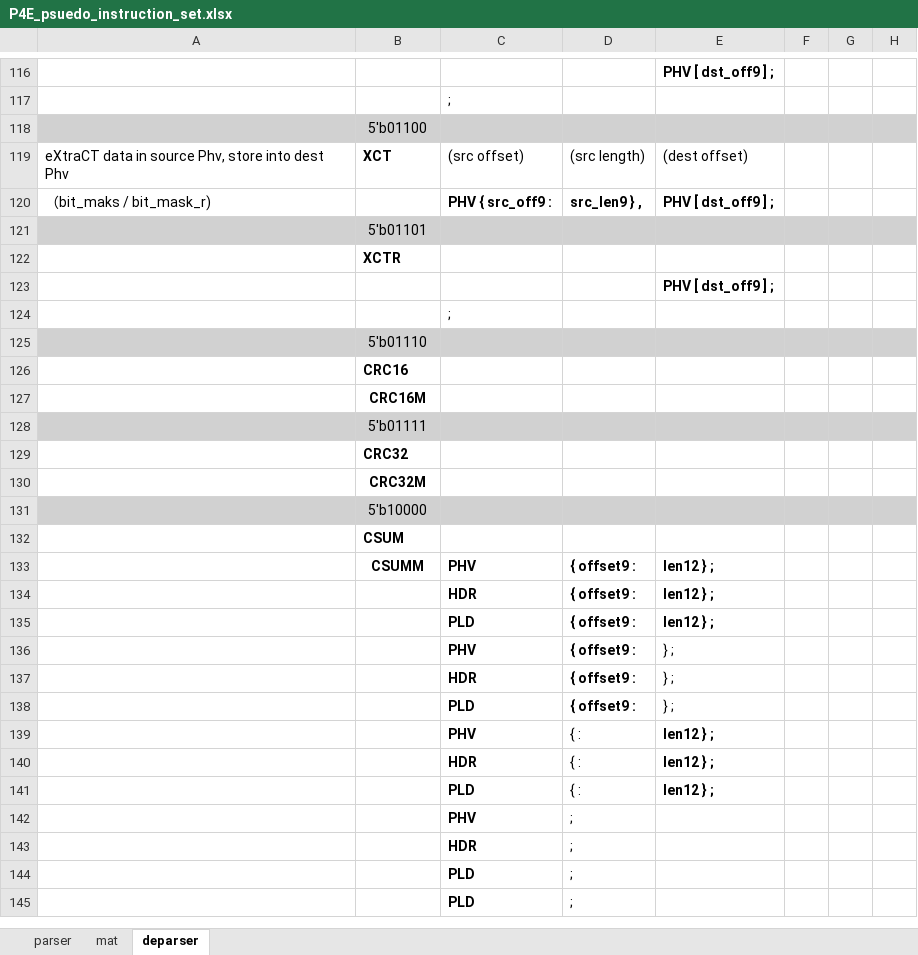
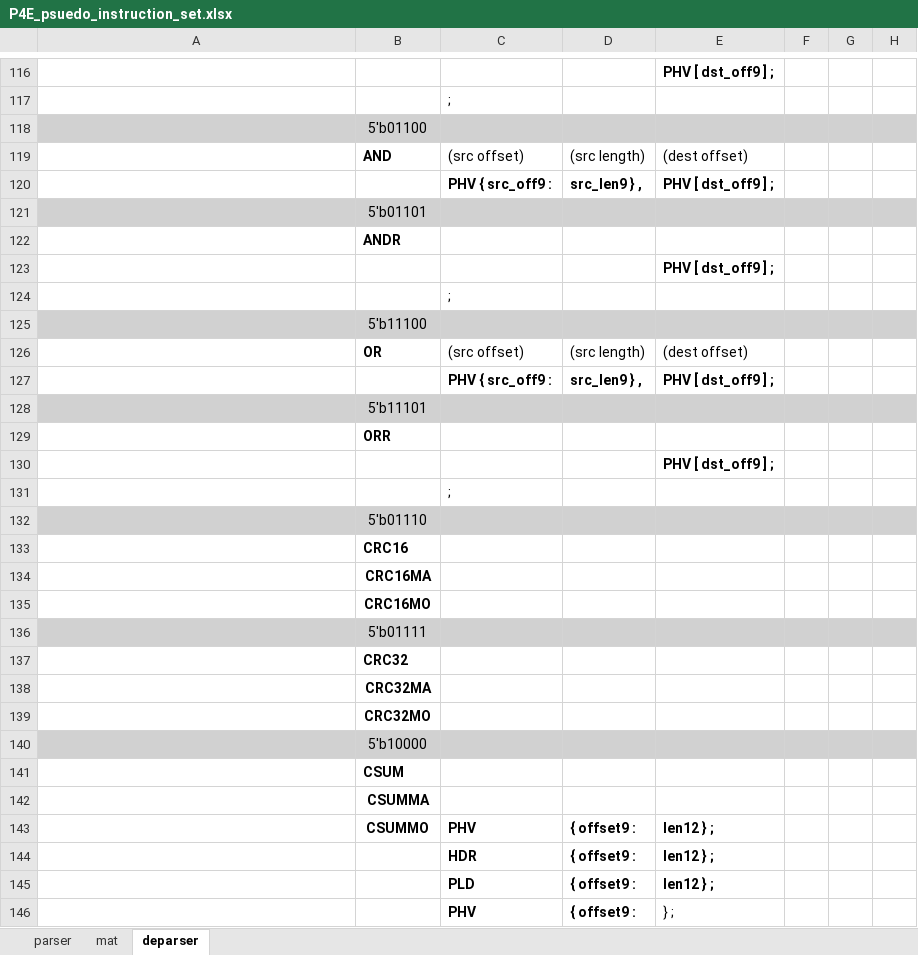
Before and after one commit to cityfarmer2017/P4EngineAssembler, an Excel workbook: P4E_psuedo_instruction_set.xlsx, sheet deparser, drawn as a sheet; only a part is shown, gaps mark what is left out; the shorter side is filled out with more unchanged rows; values as stored, in another font and other column widths than the file's, no borders; addresses are those after the commit; the diff covers the shown part only; the diff names each change by its address in the sheet, - before the commit and + after, or states it on an @@ line.

Commit message:
deparser instructions refactoring due to machine code change

```diff
--- a/P4E_psuedo_instruction_set.xlsx (sheet deparser)
+++ b/P4E_psuedo_instruction_set.xlsx (sheet deparser)
-A119: eXtraCT data in source Phv, store into dest Phv
+A119: (empty)
-B119: XCT
+B119: AND
-A120: （bit_maks / bit_mask_r)
+A120: (empty)
-B122: XCTR
+B122: ANDR
+row 123:  |  |  |  | PHV [ dst_off9 ] ;
+row 124:  |  | ;
+row 125:  | 5'b11100
+row 126:  | OR | (src offset) | (src length) | (dest offset)
+row 127:  |  | PHV { src_off9 : | src_len9 } , | PHV [ dst_off9 ] ;
+row 128:  | 5'b11101
+row 129:  | ORR
-B134: CRC16M
+B134: CRC16MA
+row 135:  | CRC16MO
-B138: CRC32M
+B138: CRC32MA
+row 139:  | CRC32MO
+row 142:  | CSUMMA
-B143: CSUMM
+B143: CSUMMO
```
Also changed, not shown: 3 edited cells elsewhere in this sheet, 3 other files.
